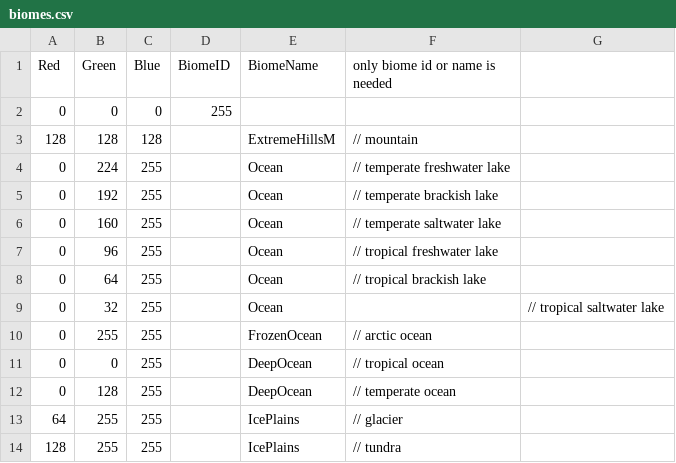
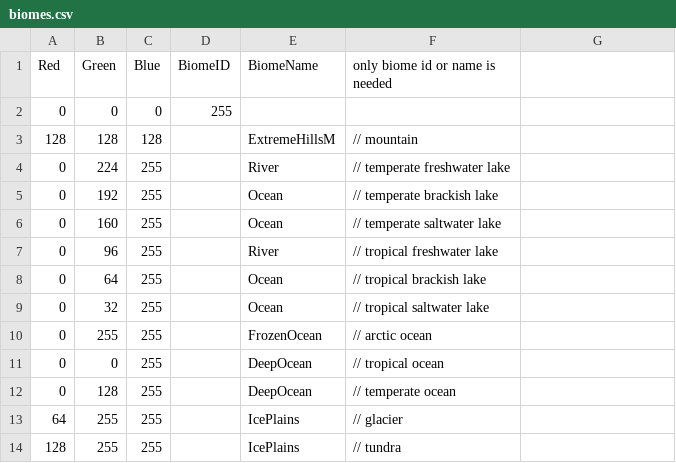
Before and after one commit to Thutmose/dorfgen, a CSV file: src/main/resources/assets/dorfgen/biomes.csv, drawn as a sheet; only a part is shown; the diff names each change by its address in the sheet, - before the commit and + after, or states it on an @@ line.

```diff
--- a/src/main/resources/assets/dorfgen/biomes.csv
+++ b/src/main/resources/assets/dorfgen/biomes.csv
-E4 (BiomeName): Ocean
+E4 (BiomeName): River
-E7 (BiomeName): Ocean
+E7 (BiomeName): River
-F9 (only biome id or name is needed): (empty)
+F9 (only biome id or name is needed): // tropical saltwater lake
-G9: // tropical saltwater lake
+G9: (empty)
```
Also changed, not shown: 8 other files.
